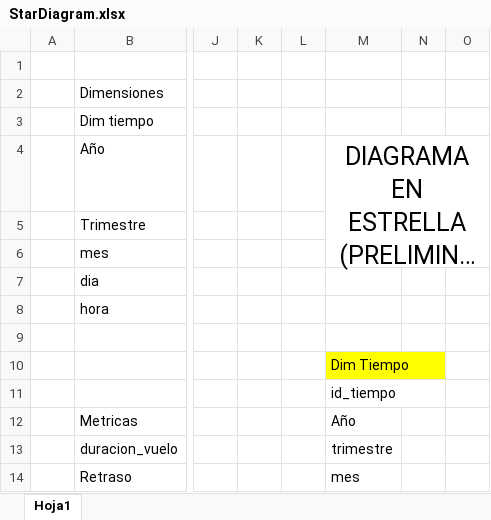
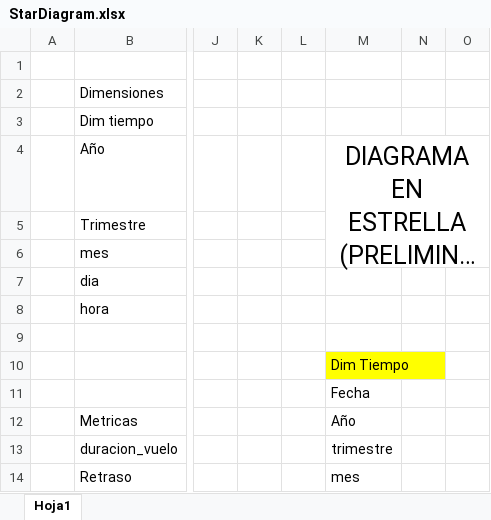
Before and after one commit to joshi20022021/SS21S2026_202112012, an Excel workbook: Practica1/Documentacion/StarDiagram.xlsx, sheet Hoja1, drawn as a sheet; only a part is shown, gaps mark what is left out; long unchanged cells end in …; values as stored, in another font and other column widths than the file's, no borders; charts and pictures not drawn; the diff names each change by its address in the sheet, - before the commit and + after, or states it on an @@ line.

Commit message:
feat: correcciones y fin de la practica

```diff
--- a/Practica1/Documentacion/StarDiagram.xlsx (sheet Hoja1)
+++ b/Practica1/Documentacion/StarDiagram.xlsx (sheet Hoja1)
-M11: id_tiempo
+M11: Fecha
```
Also changed, not shown: 6 other files.
